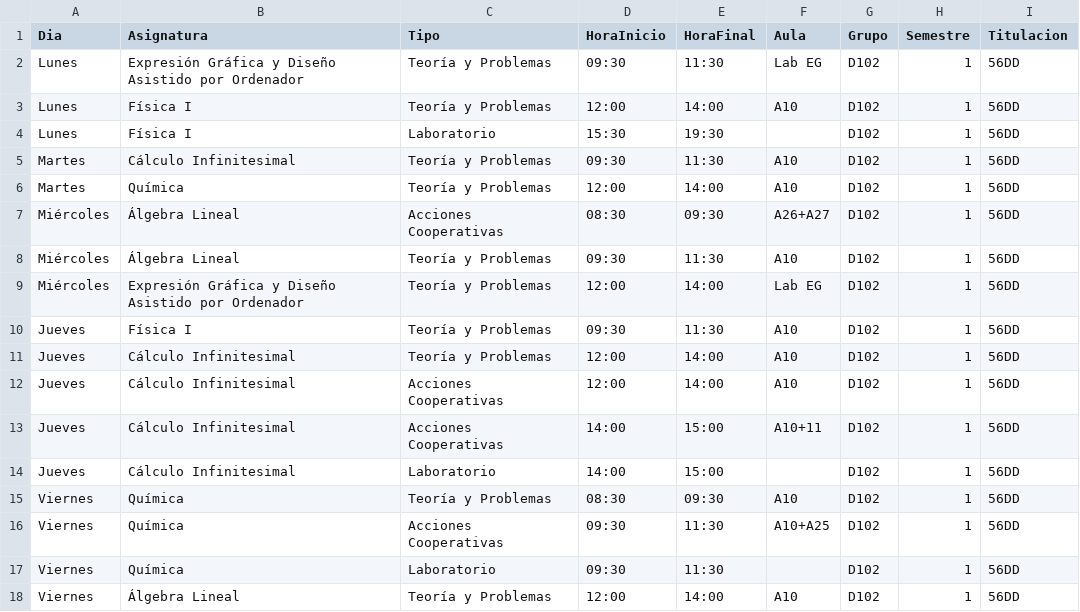
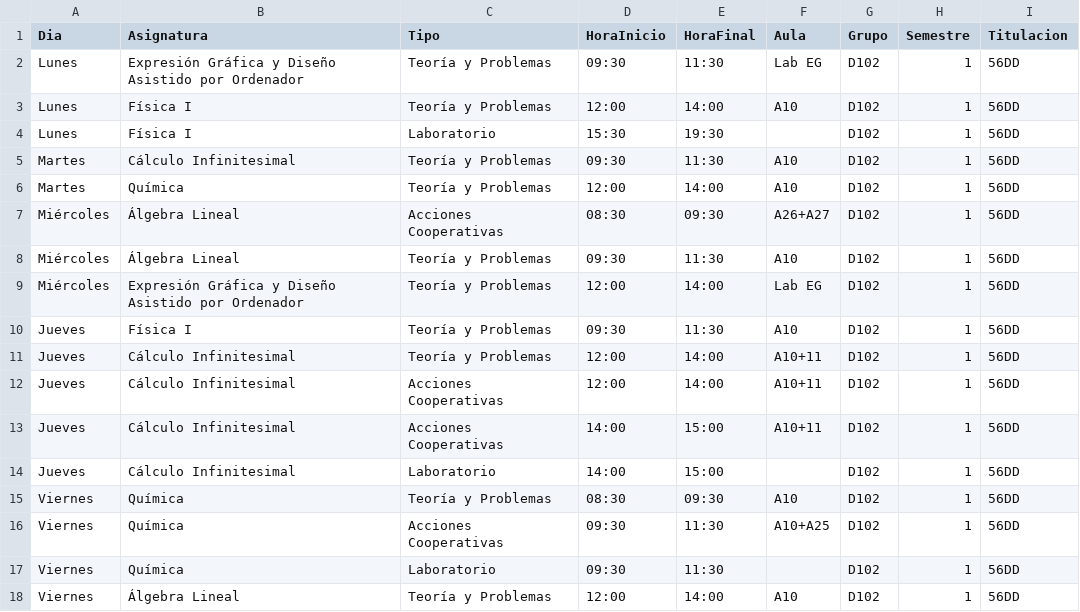
Before and after one commit to SOA-ETSIDI/horarios, a CSV file: csv/D102_1.csv, drawn as a sheet.

```diff
--- a/csv/D102_1.csv
+++ b/csv/D102_1.csv
@@ -10,4 +10,4 @@
 "Jueves";"Física I";"Teoría y Problemas";"09:30";"11:30";"A10";"D102";1;"56DD"
-"Jueves";"Cálculo Infinitesimal";"Teoría y Problemas";"12:00";"14:00";"A10";"D102";1;"56DD"
-"Jueves";"Cálculo Infinitesimal";"Acciones Cooperativas";"12:00";"14:00";"A10";"D102";1;"56DD"
+"Jueves";"Cálculo Infinitesimal";"Teoría y Problemas";"12:00";"14:00";"A10+11";"D102";1;"56DD"
+"Jueves";"Cálculo Infinitesimal";"Acciones Cooperativas";"12:00";"14:00";"A10+11";"D102";1;"56DD"
 "Jueves";"Cálculo Infinitesimal";"Acciones Cooperativas";"14:00";"15:00";"A10+11";"D102";1;"56DD"
```
Also changed, not shown: 4 other files.
